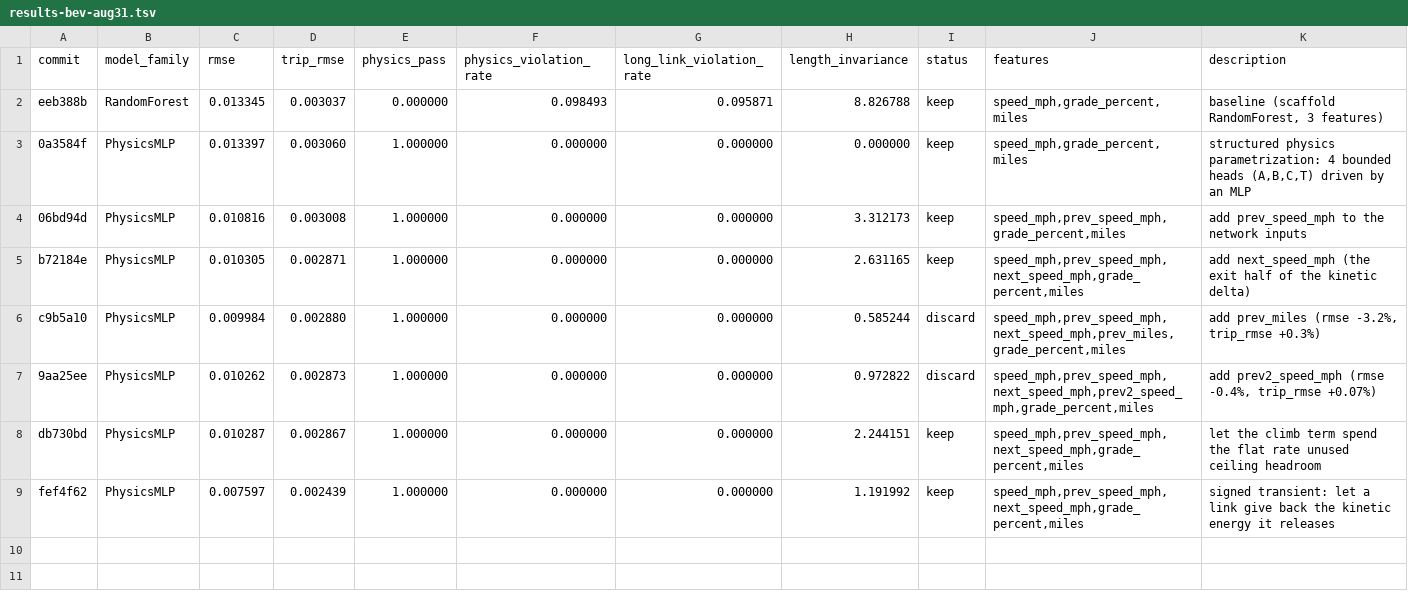
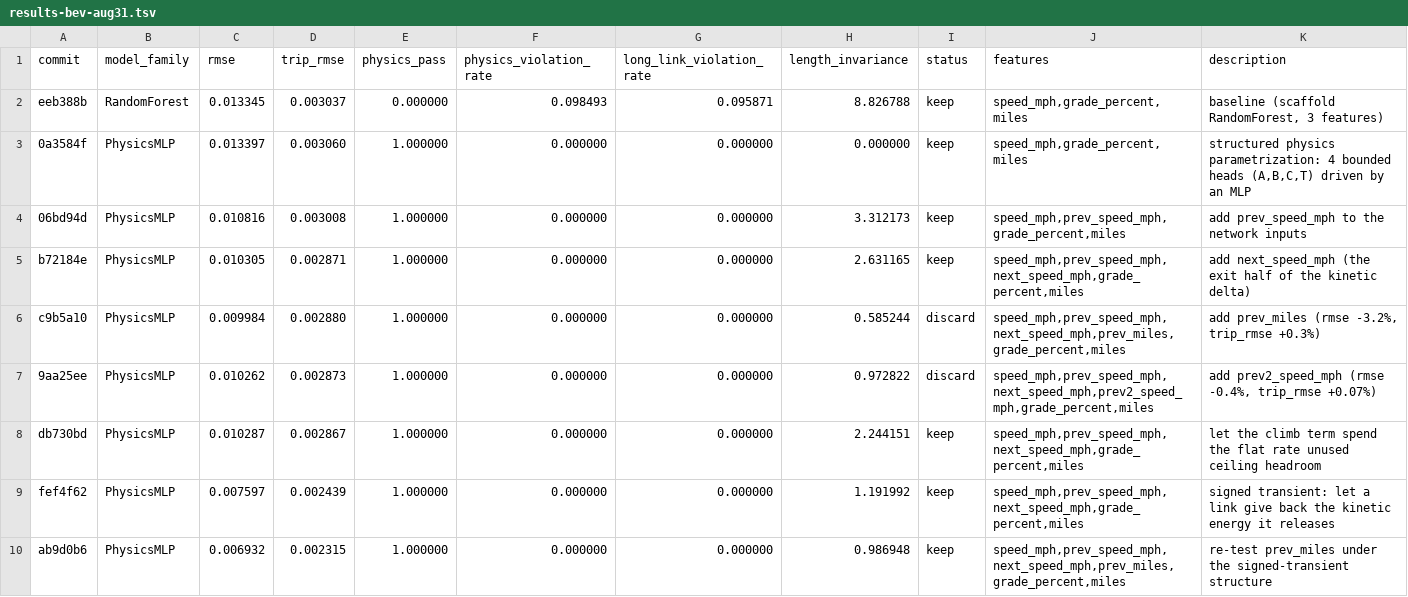
Before and after one commit to NatLabRockies/teta-autoresearch-powertrain, a TSV file: results/results-bev-aug31.tsv, drawn as a sheet; the diff names each change by its address in the sheet, - before the commit and + after, or states it on an @@ line.

Commit message:
log exp8: rmse 0.006932 (-8.8%), trip_rmse 0.002315 (-5.1%)

```diff
--- a/results/results-bev-aug31.tsv
+++ b/results/results-bev-aug31.tsv
+row 10: ab9d0b6 | PhysicsMLP | 0.006932 | 0.002315 | 1.000000 | 0.000000 | 0.000000 | 0.986948 | keep | speed_mph,prev_speed_mph,next_speed_mph,prev_miles,grade_percent,miles | re-test prev_miles under the signed-transient structure
```
Also changed, not shown: 2 other files.
